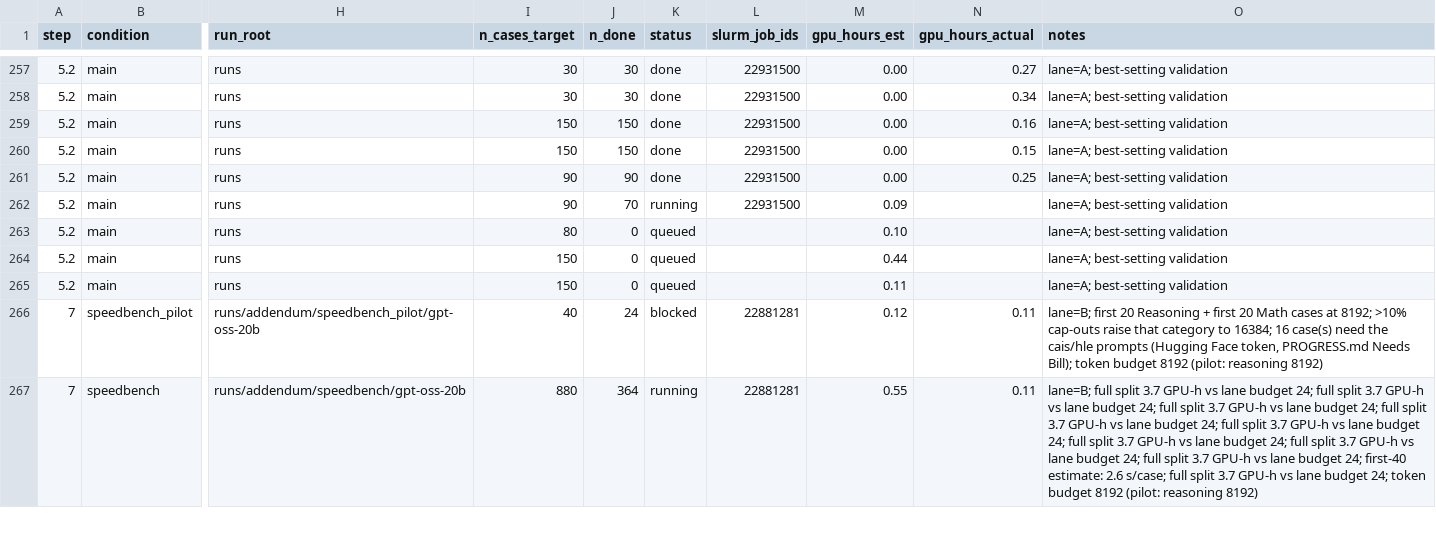
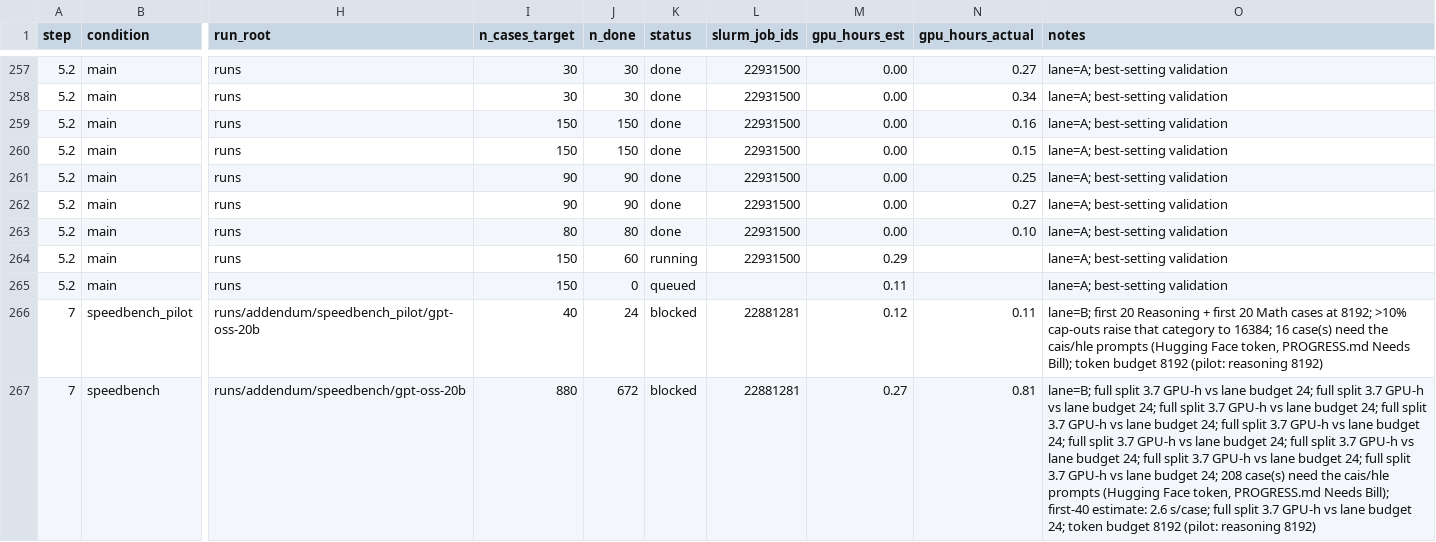
Before and after one commit to billxby/lossy-token-eff, a CSV file: campaign/addendum/manifest.csv, drawn as a sheet; only a part is shown, gaps mark what is left out; the diff covers the shown part only; the diff names each change by its address in the sheet, - before the commit and + after, or states it on an @@ line.

```diff
--- a/campaign/addendum/manifest.csv
+++ b/campaign/addendum/manifest.csv
-J262 (n_done): 70
+J262 (n_done): 90
-K262 (status): running
+K262 (status): done
-M262 (gpu_hours_est): 0.09
+M262 (gpu_hours_est): 0.00
-N262 (gpu_hours_actual): (empty)
+N262 (gpu_hours_actual): 0.27
-J263 (n_done): 0
+J263 (n_done): 80
-K263 (status): queued
+K263 (status): done
-L263:L264 (slurm_job_ids): (empty)
+L263:L264 (slurm_job_ids): 22931500
-M263 (gpu_hours_est): 0.10
+M263 (gpu_hours_est): 0.00
-N263 (gpu_hours_actual): (empty)
+N263 (gpu_hours_actual): 0.10
-J264 (n_done): 0
+J264 (n_done): 60
-K264 (status): queued
+K264 (status): running
-M264 (gpu_hours_est): 0.44
+M264 (gpu_hours_est): 0.29
-J267 (n_done): 364
+J267 (n_done): 672
-K267 (status): running
+K267 (status): blocked
-M267 (gpu_hours_est): 0.55
+M267 (gpu_hours_est): 0.27
-N267 (gpu_hours_actual): 0.11
+N267 (gpu_hours_actual): 0.81
-O267 (notes): …budget 24; first-40 estimate:…
+O267 (notes): …budget 24; full split 3.7 GPU-h vs lane budget 24; 208 case(s) need the cais/hle prompts (Hugging Face token, PROGRESS.md Needs Bill); first-40 estimate:…
```
Also changed, not shown: 6 edited cells elsewhere in this file, 5 other files.
